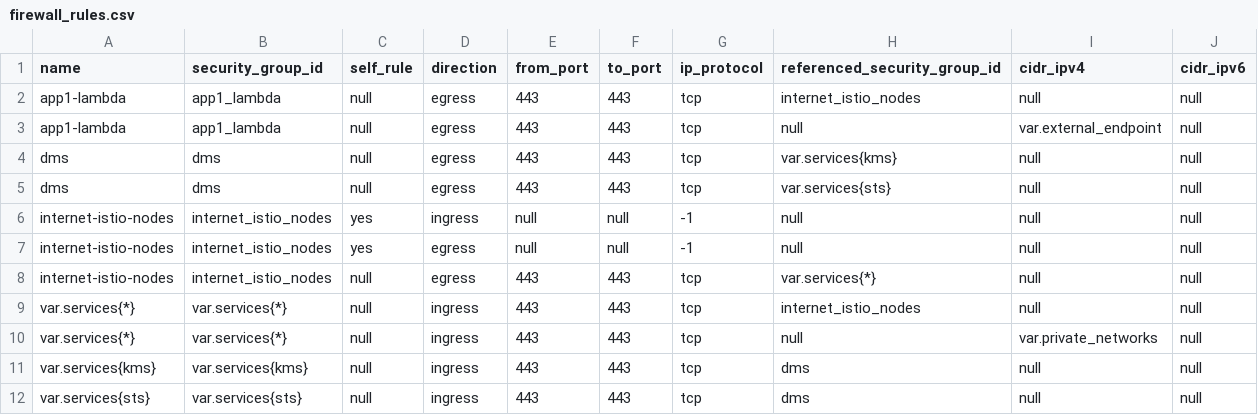
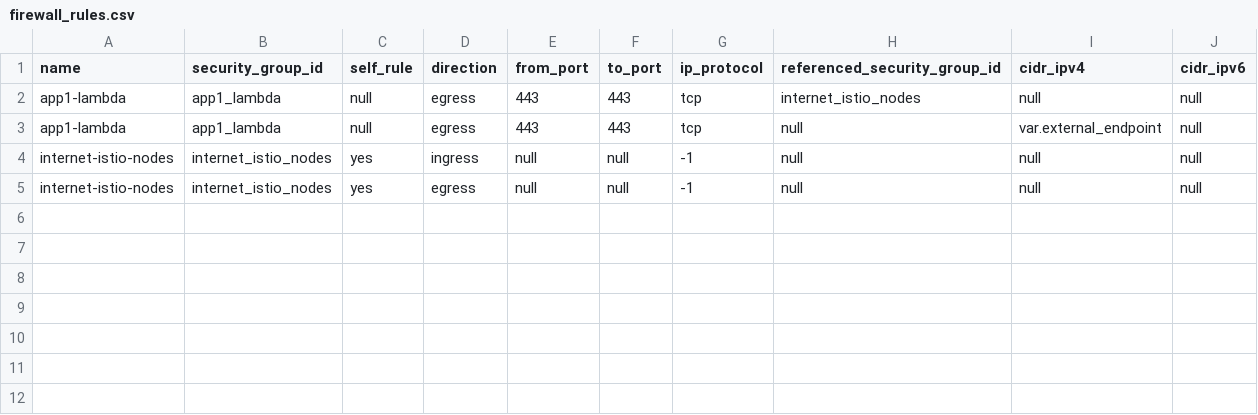
Before and after one commit to drewpypro/terraform-aws-sg-module-template, a CSV file: firewall_rules.csv, drawn as a sheet; the diff names each change by its address in the sheet, - before the commit and + after, or states it on an @@ line.

```diff
--- a/firewall_rules.csv
+++ b/firewall_rules.csv
-row 4: dms | dms | null | egress | 443 | 443 | tcp | var.services{kms} | null | null
-row 5: dms | dms | null | egress | 443 | 443 | tcp | var.services{sts} | null | null
-row 8: internet-istio-nodes | internet_istio_nodes | null | egress | 443 | 443 | tcp | var.services{*} | null | null
-row 9: var.services{*} | var.services{*} | null | ingress | 443 | 443 | tcp | internet_istio_nodes | null | null
-row 10: var.services{*} | var.services{*} | null | ingress | 443 | 443 | tcp | null | var.private_networks | null
-row 11: var.services{kms} | var.services{kms} | null | ingress | 443 | 443 | tcp | dms | null | null
-row 12: var.services{sts} | var.services{sts} | null | ingress | 443 | 443 | tcp | dms | null | null
```
Also changed, not shown: 11 other files.
